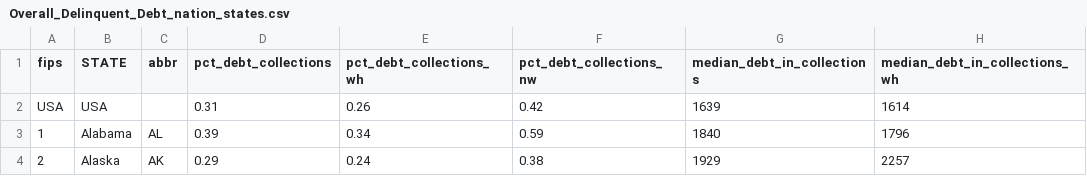
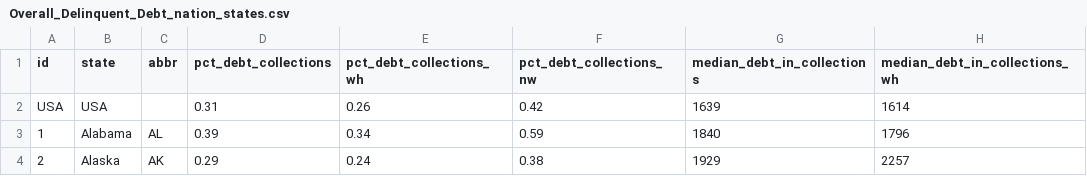
Before and after one commit to UrbanInstitute/debt-interactive-map, a CSV file: data/201911-update/Overall_Delinquent_Debt_nation_states.csv, drawn as a sheet; only a part is shown; the diff names each change by its address in the sheet, - before the commit and + after, or states it on an @@ line.

Commit message:
fix data formatting issues and start restyling

```diff
--- a/data/201911-update/Overall_Delinquent_Debt_nation_states.csv
+++ b/data/201911-update/Overall_Delinquent_Debt_nation_states.csv
-A1: fips
+A1: id
-B1: STATE
+B1: state
```
Also changed, not shown: 7 other files.
